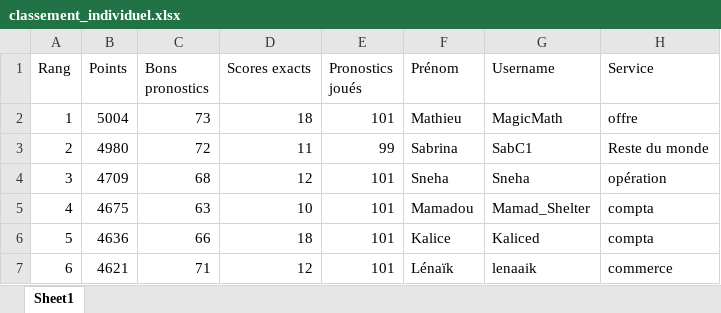
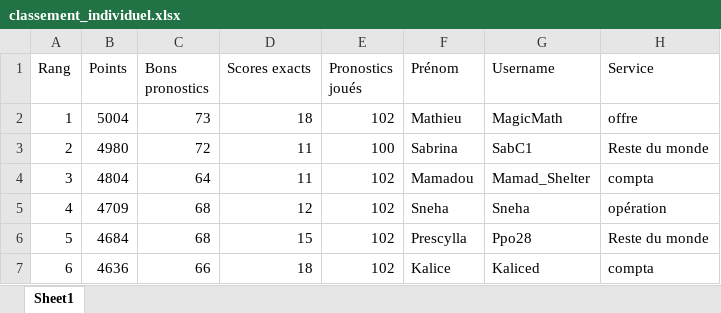
Before and after one commit to devilrock95/championnat-jja, an Excel workbook: classement_individuel.xlsx, sheet Sheet1, drawn as a sheet; only a part is shown; values as stored, in another font and other column widths than the file's, no borders; the diff covers the shown part only; the diff names each change by its address in the sheet, - before the commit and + after, or states it on an @@ line.

```diff
--- a/classement_individuel.xlsx (sheet Sheet1)
+++ b/classement_individuel.xlsx (sheet Sheet1)
-E2 (Pronostics joués): 101
+E2 (Pronostics joués): 102
-E3 (Pronostics joués): 99
+E3 (Pronostics joués): 100
-B4 (Points): 4709
+B4 (Points): 4804
-C4 (Bons pronostics): 68
+C4 (Bons pronostics): 64
-D4 (Scores exacts): 12
+D4 (Scores exacts): 11
-E4:E7 (Pronostics joués): 101
+E4:E7 (Pronostics joués): 102
-F4 (Prénom): Sneha
+F4 (Prénom): Mamadou
-G4 (Username): Sneha
+G4 (Username): Mamad_Shelter
-H4 (Service): opération
+H4 (Service): compta
-B5 (Points): 4675
+B5 (Points): 4709
-C5 (Bons pronostics): 63
+C5 (Bons pronostics): 68
-D5 (Scores exacts): 10
+D5 (Scores exacts): 12
-F5 (Prénom): Mamadou
+F5 (Prénom): Sneha
-G5 (Username): Mamad_Shelter
+G5 (Username): Sneha
-H5 (Service): compta
+H5 (Service): opération
-B6 (Points): 4636
+B6 (Points): 4684
-C6 (Bons pronostics): 66
+C6 (Bons pronostics): 68
-D6 (Scores exacts): 18
+D6 (Scores exacts): 15
-F6 (Prénom): Kalice
+F6 (Prénom): Prescylla
-G6 (Username): Kaliced
+G6 (Username): Ppo28
-H6 (Service): compta
+H6 (Service): Reste du monde
-B7 (Points): 4621
+B7 (Points): 4636
-C7 (Bons pronostics): 71
+C7 (Bons pronostics): 66
-D7 (Scores exacts): 12
+D7 (Scores exacts): 18
-F7 (Prénom): Lénaïk
+F7 (Prénom): Kalice
-G7 (Username): lenaaik
+G7 (Username): Kaliced
-H7 (Service): commerce
+H7 (Service): compta
```
Also changed, not shown: 552 edited cells elsewhere in this sheet, chutes.xlsx, classement_services.xlsx, 6 other files.
